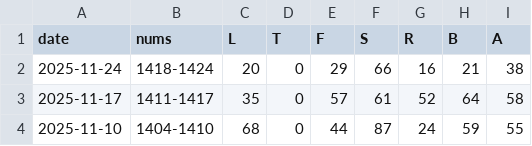
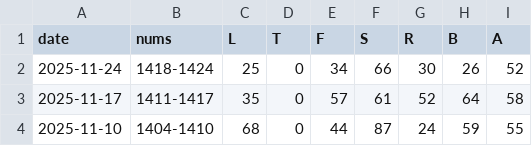
Before and after one commit to 1209090/wordle, a CSV file: stats.csv, drawn as a sheet; only a part is shown.

```diff
--- a/stats.csv
+++ b/stats.csv
@@ -1,3 +1,3 @@
 date,nums,L,T,F,S,R,B,A
-2025-11-24,1418-1424,20,0,29,66,16,21,38
+2025-11-24,1418-1424,25,0,34,66,30,26,52
 2025-11-17,1411-1417,35,0,57,61,52,64,58
```
Also changed, not shown: wordle.csv.
